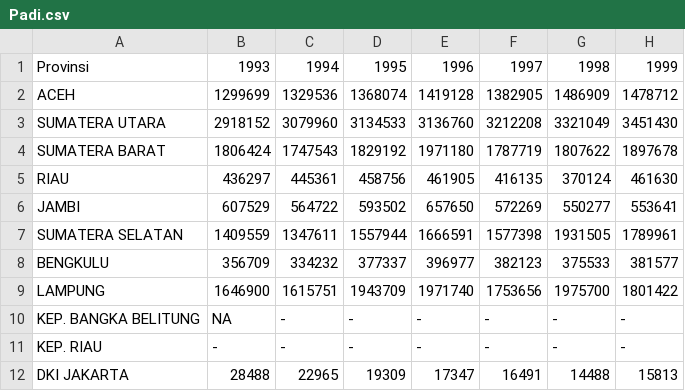
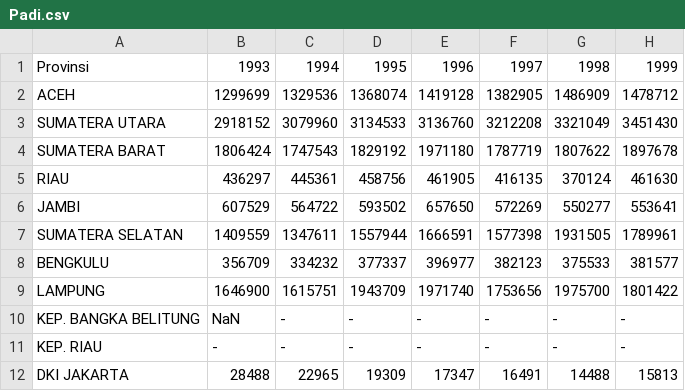
Before and after one commit to nazwahervy/dataset, a CSV file: Padi.csv, drawn as a sheet; only a part is shown; the diff names each change by its address in the sheet, - before the commit and + after, or states it on an @@ line.

Commit message:
Update Padi.csv

```diff
--- a/Padi.csv
+++ b/Padi.csv
-B10: NA
+B10: NaN
```
